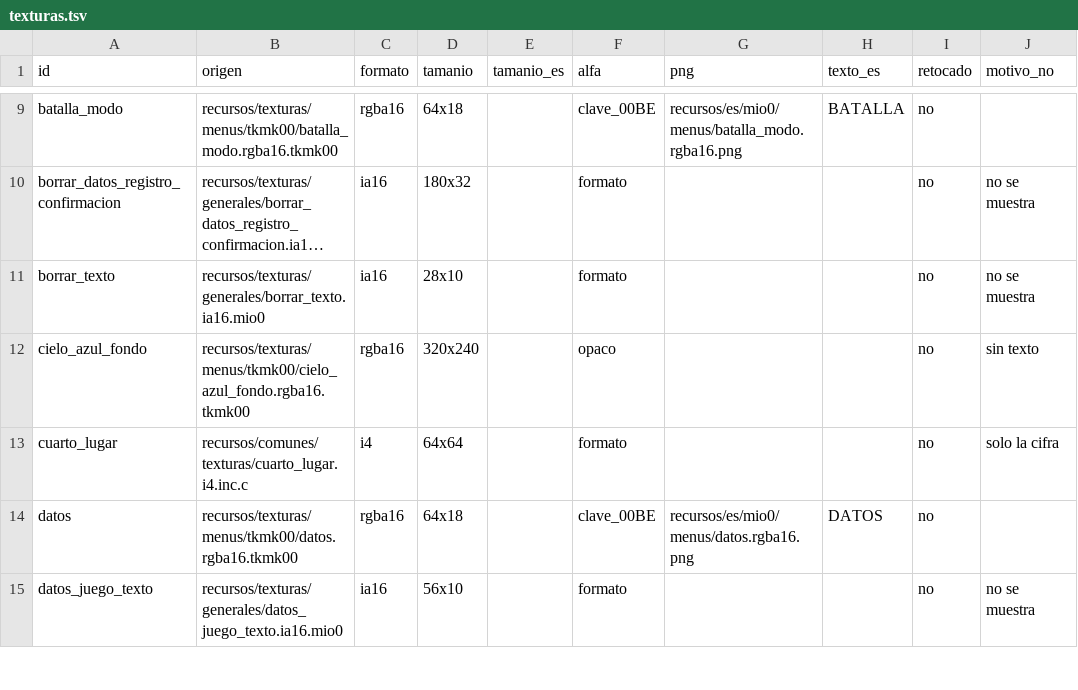
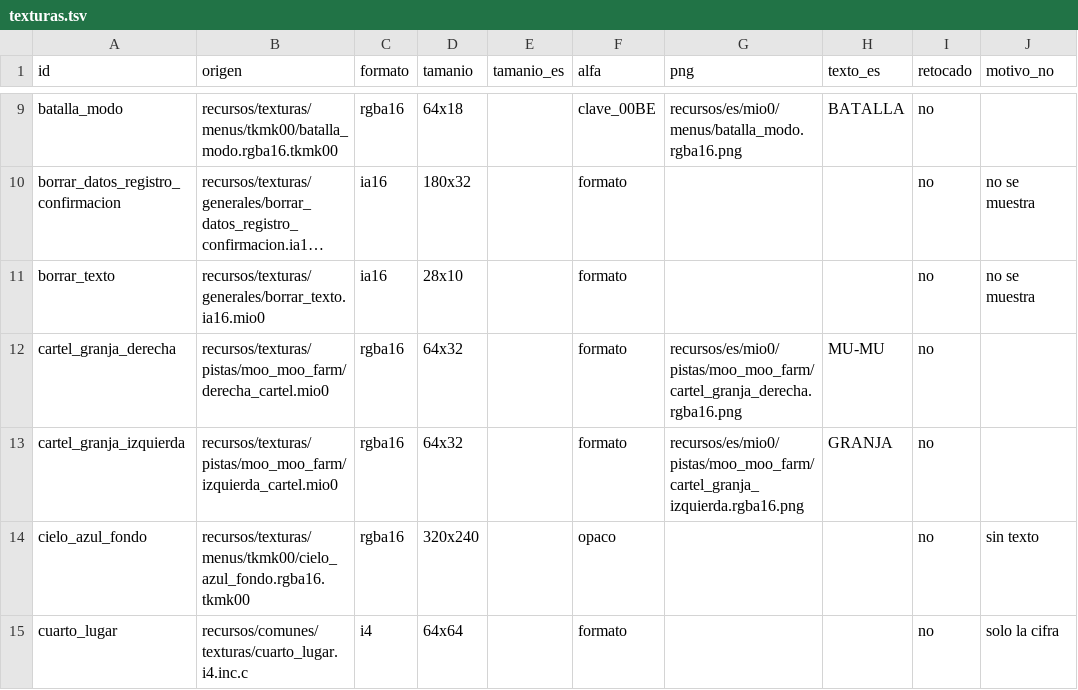
Before and after one commit to Alexis-VsCode/mario-kart-64-ps2, a TSV file: recursos/es/texturas.tsv, drawn as a sheet; only a part is shown, gaps mark what is left out; the shorter side is filled out with more unchanged rows; long unchanged cells end in …; the diff names each change by its address in the sheet, - before the commit and + after, or states it on an @@ line.

Commit message:
feat(texturas): cartel de la granja en espanol (GRANJA / MU-MU)
El cartel de Moo Moo Farm son dos texturas de 64x32 una al lado de la
otra; ahora dicen GRANJA y MU-MU. Las letras se sacan de MOO MOO FARM y
las que faltan (G, N, J, U y el guion) estan dibujadas con el mismo
trazo. El fondo nuevo "madera" del compositor borra solo la pintura y
deja la veta de las tablas.

texturas_dma copia cada mitad con su tamanio comprimido; ese tamanio
ya no esta escrito a mano en desplazamientos.c: sale de TAMANIO_ES_*
que genera el build desde el .mio0 que incluye otras_texturas.s, y la
prueba compara los dos.

```diff
--- a/recursos/es/texturas.tsv
+++ b/recursos/es/texturas.tsv
+row 12: cartel_granja_derecha | recursos/texturas/pistas/moo_moo_farm/derecha_cartel.mio0 | rgba16 | 64x32 |  | formato | recursos/es/mio0/pistas/moo_moo_farm/cartel_granja_derecha.rgba16.png | MU-MU | no
+row 13: cartel_granja_izquierda | recursos/texturas/pistas/moo_moo_farm/izquierda_cartel.mio0 | rgba16 | 64x32 |  | formato | recursos/es/mio0/pistas/moo_moo_farm/cartel_granja_izquierda.rgba16.png | GRANJA | no
```
Also changed, not shown: recursos/es/composicion.tsv, 15 other files.
